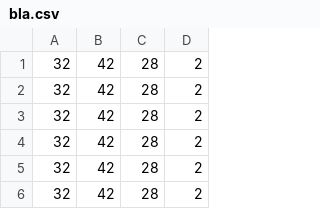
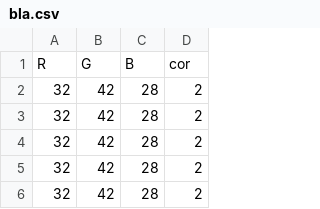
Before and after one commit to GabrielVantuil/ECT2702-TAI, a CSV file: bla.csv, drawn as a sheet; only a part is shown; the shorter side is filled out with more unchanged rows.

Commit message:
Update bla.csv

```diff
--- a/bla.csv
+++ b/bla.csv
@@ -1 +1,2 @@
+R,G,B,cor
 32,42,28,2
```
